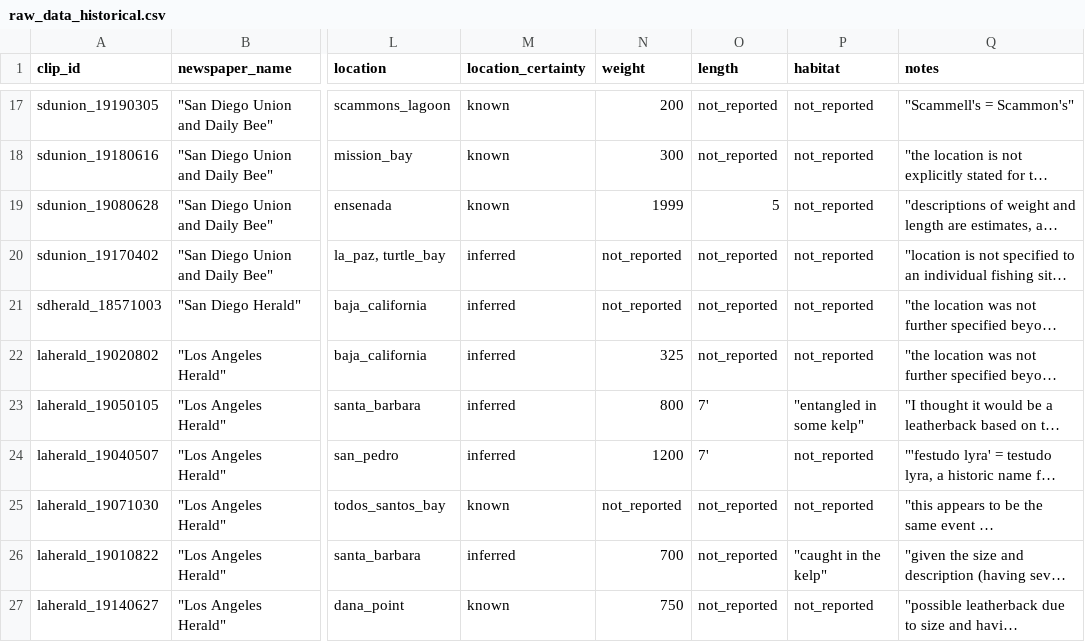
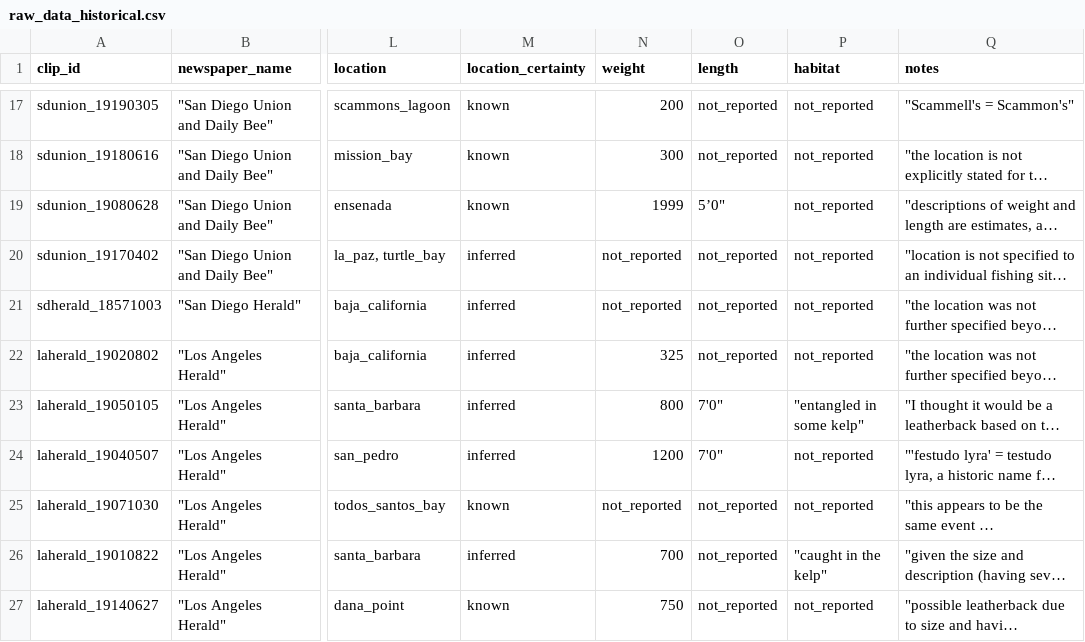
Before and after one commit to earlycapistran/socal_green_turtle_biogeography, a CSV file: data/raw/raw_data_historical.csv, drawn as a sheet; only a part is shown, gaps mark what is left out; long unchanged cells end in …; the diff covers the shown part only; the diff names each change by its address in the sheet, - before the commit and + after, or states it on an @@ line.

```diff
--- a/data/raw/raw_data_historical.csv
+++ b/data/raw/raw_data_historical.csv
-O19 (length): 5
+O19 (length): 5’0"
-O23:O24 (length): 7'
+O23:O24 (length): 7'0"
```
Also changed, not shown: 22 edited cells elsewhere in this file.
